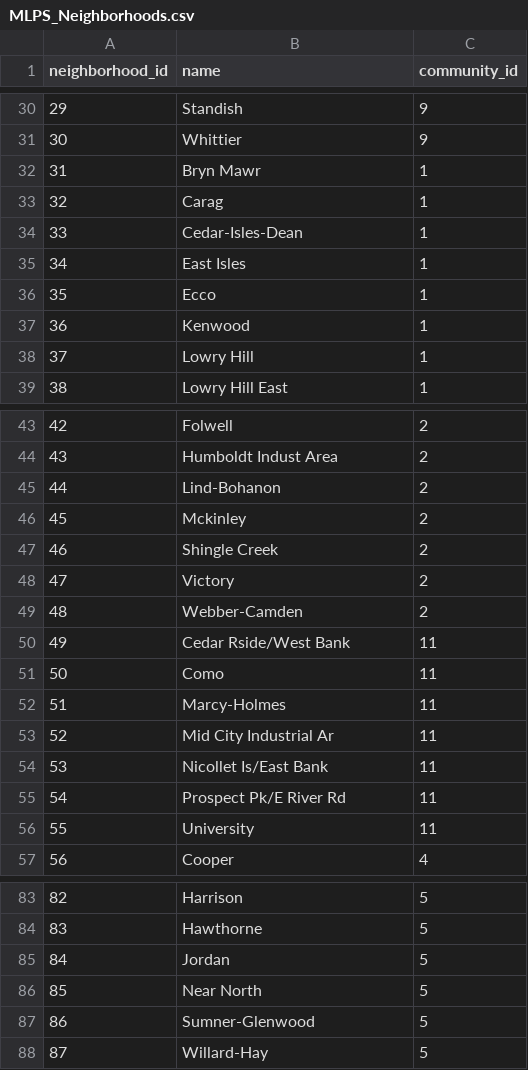
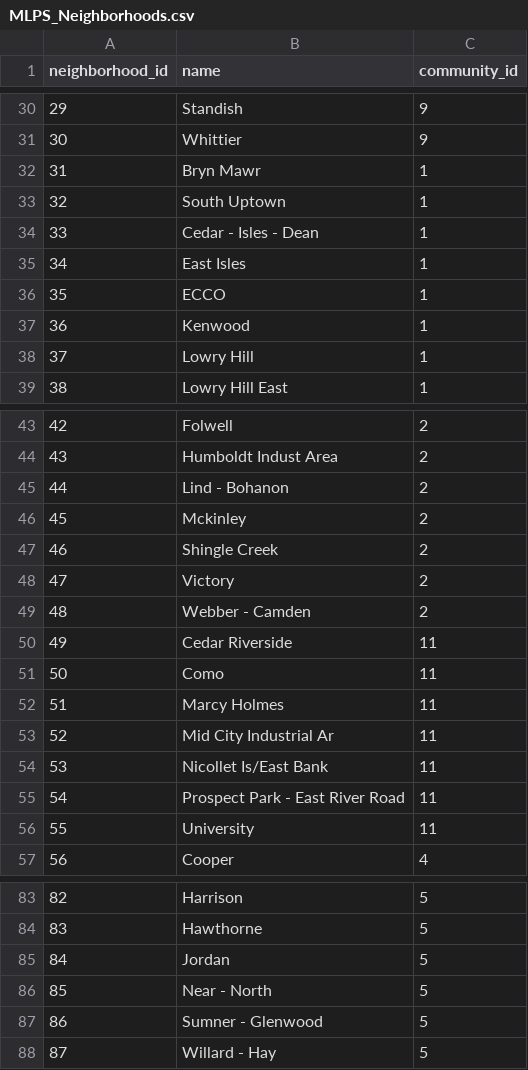
Before and after one commit to SwatiSSwain/REP_13_ETL-Project, a CSV file: target_files/MLPS_Neighborhoods.csv, drawn as a sheet; only a part is shown, gaps mark what is left out; the diff covers the shown part only.

Commit message:
Uploading community_neighborhood data

```diff
--- a/target_files/MLPS_Neighborhoods.csv
+++ b/target_files/MLPS_Neighborhoods.csv
@@ -32,6 +32,6 @@ neighborhood_id,name,community_id
 31,Bryn Mawr,1
-32,Carag,1
-33,Cedar-Isles-Dean,1
+32,South Uptown,1
+33,Cedar - Isles - Dean,1
 34,East Isles,1
-35,Ecco,1
+35,ECCO,1
 36,Kenwood,1
@@ -44,3 +44,3 @@ neighborhood_id,name,community_id
 43,Humboldt Indust Area,2
-44,Lind-Bohanon,2
+44,Lind - Bohanon,2
 45,Mckinley,2
@@ -48,9 +48,9 @@ neighborhood_id,name,community_id
 47,Victory,2
-48,Webber-Camden,2
-49,Cedar Rside/West Bank,11
+48,Webber - Camden,2
+49,Cedar Riverside,11
 50,Como,11
-51,Marcy-Holmes,11
+51,Marcy Holmes,11
 52,Mid City Industrial Ar,11
 53,Nicollet Is/East Bank,11
-54,Prospect Pk/E River Rd,11
+54,Prospect Park - East River Road,11
 55,University,11
@@ -85,4 +85,4 @@ neighborhood_id,name,community_id
 84,Jordan,5
-85,Near North,5
-86,Sumner-Glenwood,5
-87,Willard-Hay,5
+85,Near - North,5
+86,Sumner - Glenwood,5
+87,Willard - Hay,5
```
Also changed, not shown: 2 edited cells elsewhere in this file, 1 other file.
